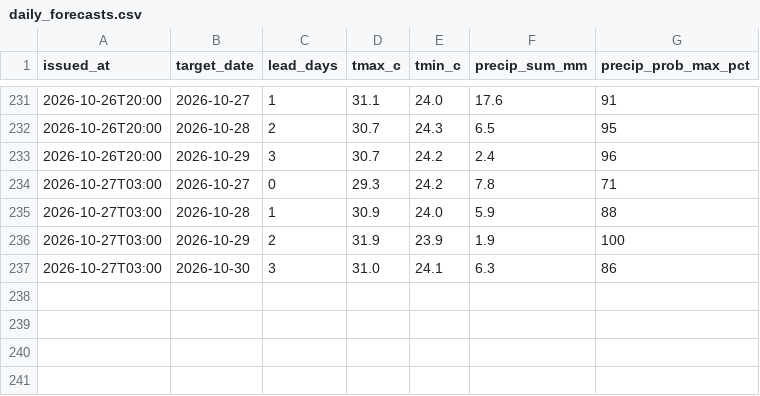
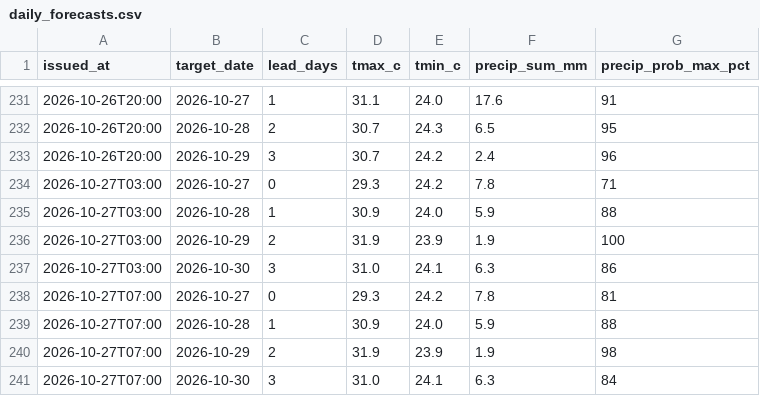
Before and after one commit to farah-aleya/seri-iskandar-weather, a CSV file: data/daily_forecasts.csv, drawn as a sheet; only a part is shown, gaps mark what is left out; the diff names each change by its address in the sheet, - before the commit and + after, or states it on an @@ line.

```diff
--- a/data/daily_forecasts.csv
+++ b/data/daily_forecasts.csv
+row 238: 2026-10-27T07:00 | 2026-10-27 | 0 | 29.3 | 24.2 | 7.8 | 81
+row 239: 2026-10-27T07:00 | 2026-10-28 | 1 | 30.9 | 24.0 | 5.9 | 88
+row 240: 2026-10-27T07:00 | 2026-10-29 | 2 | 31.9 | 23.9 | 1.9 | 98
+row 241: 2026-10-27T07:00 | 2026-10-30 | 3 | 31.0 | 24.1 | 6.3 | 84
```
Also changed, not shown: data/current.csv, data/forecasts.csv, 2 other files.
